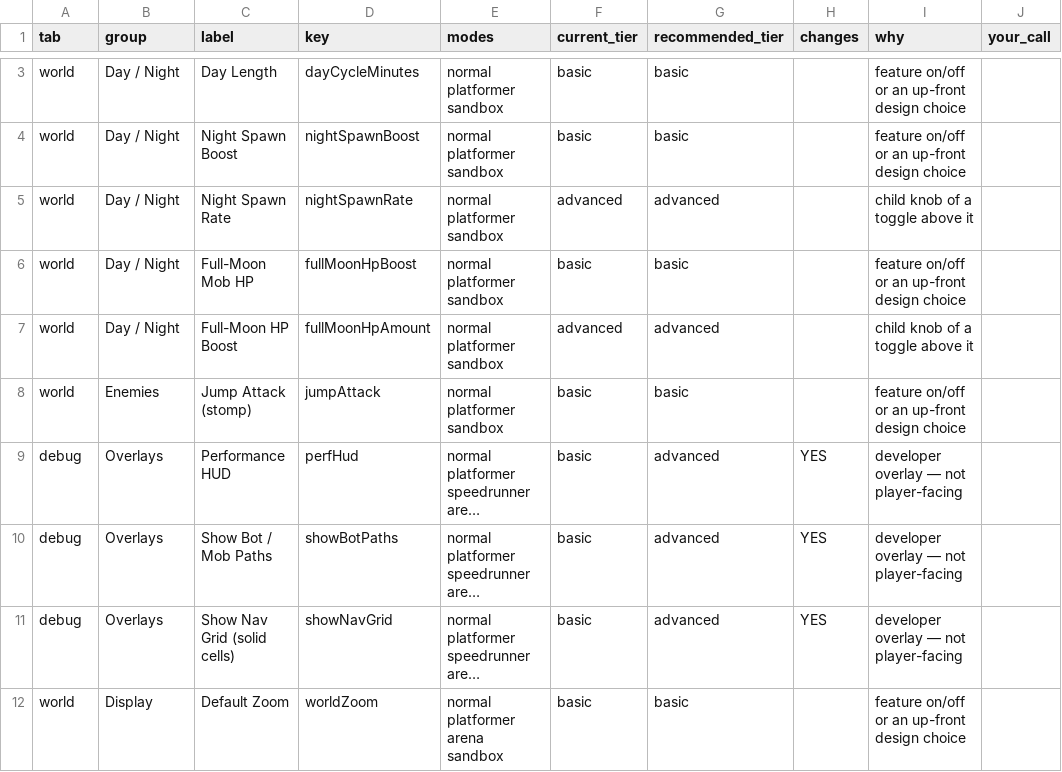
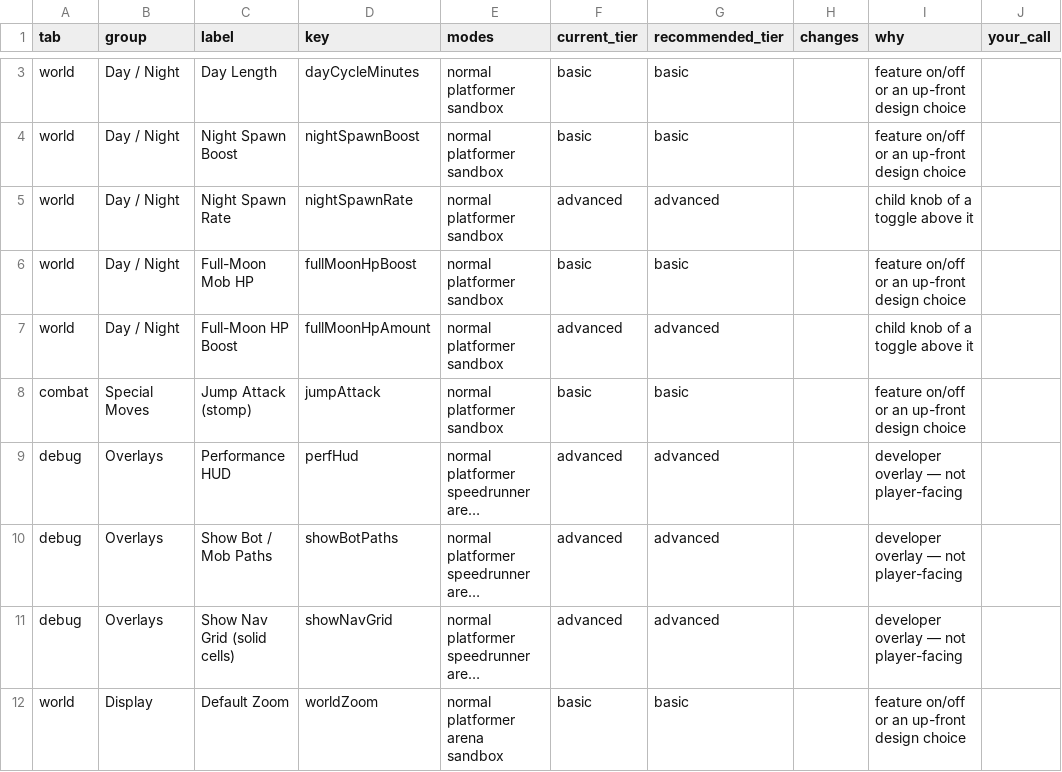
Before and after one commit to krtaylor-ui/steveo-platformer, a CSV file: docs/settings-review-2d.csv, drawn as a sheet; only a part is shown, gaps mark what is left out; long unchanged cells end in …; the diff covers the shown part only; the diff names each change by its address in the sheet, - before the commit and + after, or states it on an @@ line.

```diff
--- a/docs/settings-review-2d.csv
+++ b/docs/settings-review-2d.csv
-A8 (tab): world
+A8 (tab): combat
-B8 (group): Enemies
+B8 (group): Special Moves
-F9:F11 (current_tier): basic
+F9:F11 (current_tier): advanced
-H9:H11 (changes): YES
+H9:H11 (changes): (empty)
```
Also changed, not shown: 4 moved rows and 35 edited cells elsewhere in this file, 4 other files.
